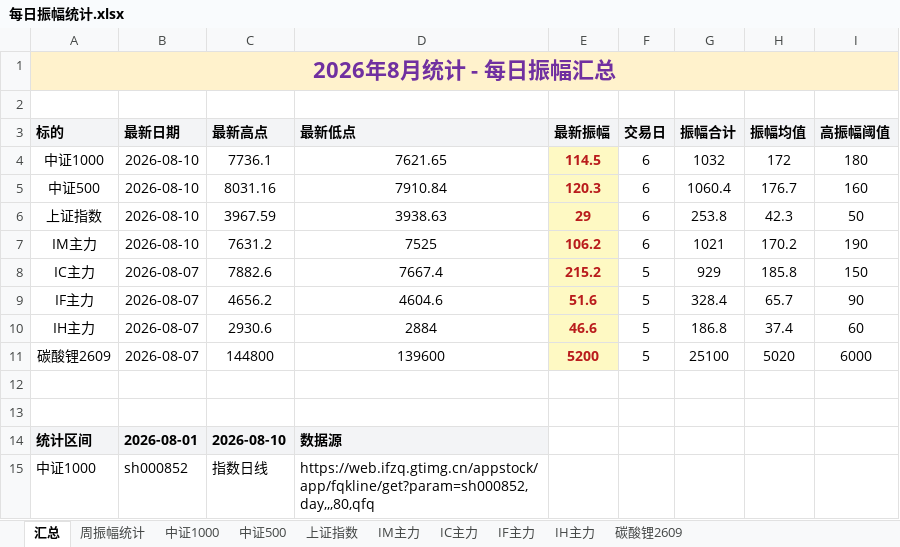
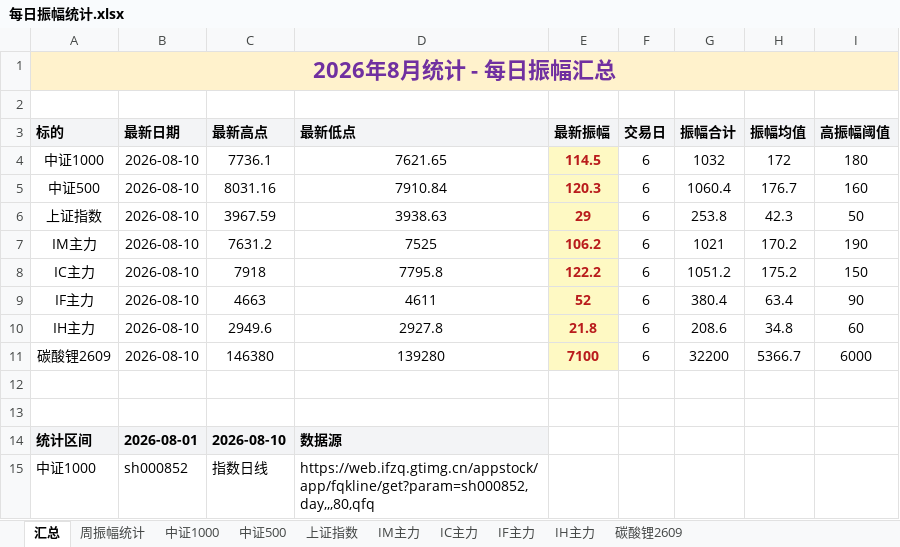
Before and after one commit to iputao-design/futures-amplitude-web, an Excel workbook: 每日振幅统计.xlsx, sheet 汇总, drawn as a sheet; only a part is shown; values as stored, in another font and other column widths than the file's, no borders; removed rows and columns are numbered as before the commit, all else as after; the diff names each change by its address in the sheet, - before the commit and + after, or states it on an @@ line.

```diff
--- a/每日振幅统计.xlsx (sheet 汇总)
+++ b/每日振幅统计.xlsx (sheet 汇总)
-row 8: IC主力 | 2026-08-07 | 7882.6 | 7667.4 | 215.2 | 5 | 929 | 185.8 | 150
-row 9: IF主力 | 2026-08-07 | 4656.2 | 4604.6 | 51.6 | 5 | 328.4 | 65.7 | 90
-row 10: IH主力 | 2026-08-07 | 2930.6 | 2884 | 46.6 | 5 | 186.8 | 37.4 | 60
-row 11: 碳酸锂2609 | 2026-08-07 | 144800 | 139600 | 5200 | 5 | 25100 | 5020 | 6000
+row 8: IC主力 | 2026-08-10 | 7918 | 7795.8 | 122.2 | 6 | 1051.2 | 175.2 | 150
+row 9: IF主力 | 2026-08-10 | 4663 | 4611 | 52 | 6 | 380.4 | 63.4 | 90
+row 10: IH主力 | 2026-08-10 | 2949.6 | 2927.8 | 21.8 | 6 | 208.6 | 34.8 | 60
+row 11: 碳酸锂2609 | 2026-08-10 | 146380 | 139280 | 7100 | 6 | 32200 | 5366.7 | 6000
```
Also changed, not shown: sheet 周振幅统计, sheet IC主力, sheet IH主力, sheet IF主力, sheet 碳酸锂2609, formulas that keep their value, 每日振幅统计_2026.xlsx, 5 other files.
